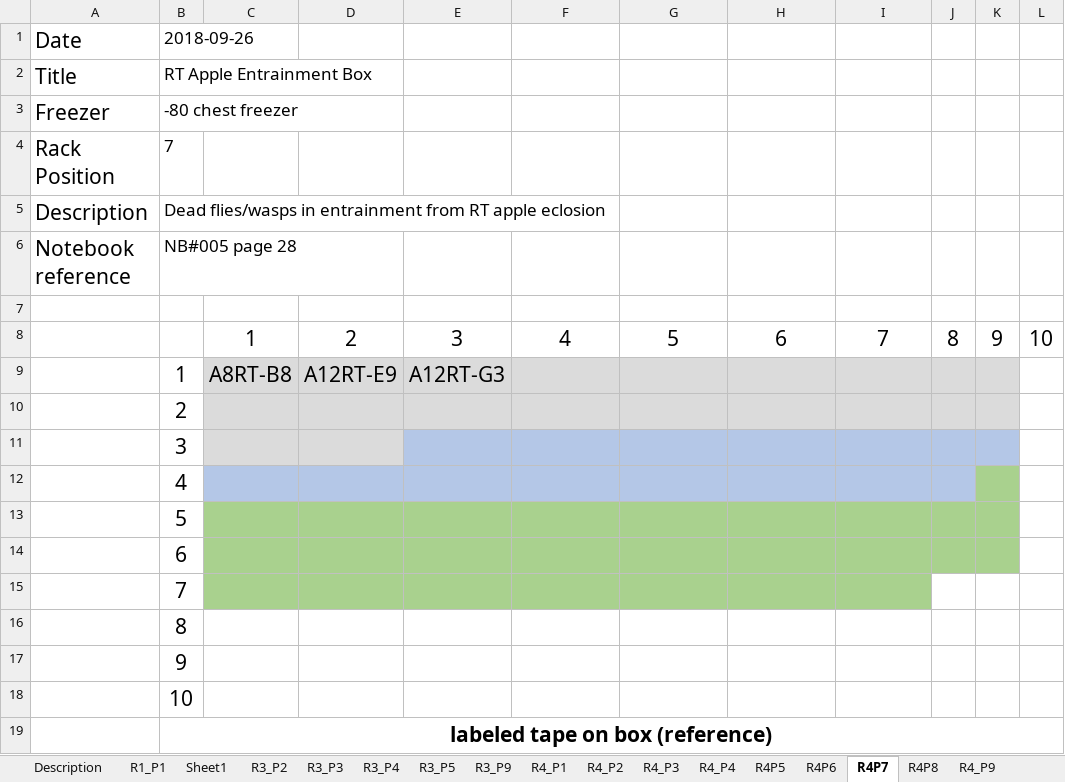
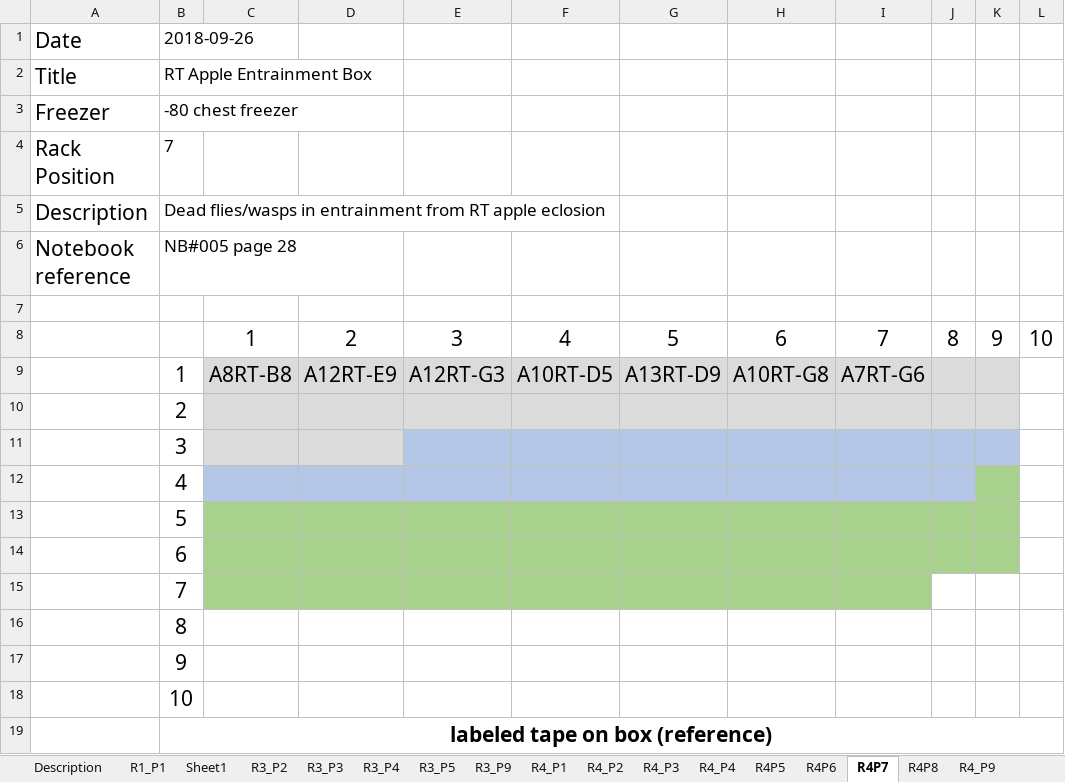
Before and after one commit to adnguyen/Circadian_rhythm_runs_seasonal_timing, an Excel workbook: Data/Storage/2018_storage_minus80_information.xlsx, sheet R4P7, drawn as a sheet; values as stored, in another font and other column widths than the file's, no borders; the diff names each change by its address in the sheet, - before the commit and + after, or states it on an @@ line.

```diff
--- a/Data/Storage/2018_storage_minus80_information.xlsx (sheet R4P7)
+++ b/Data/Storage/2018_storage_minus80_information.xlsx (sheet R4P7)
-F9: (empty)
+F9: A10RT-D5
-G9: (empty)
+G9: A13RT-D9
-H9: (empty)
+H9: A10RT-G8
-I9: (empty)
+I9: A7RT-G6
```
Also changed, not shown: Data/2018-08-14_master_datac_2018_collection_year.xlsx.
